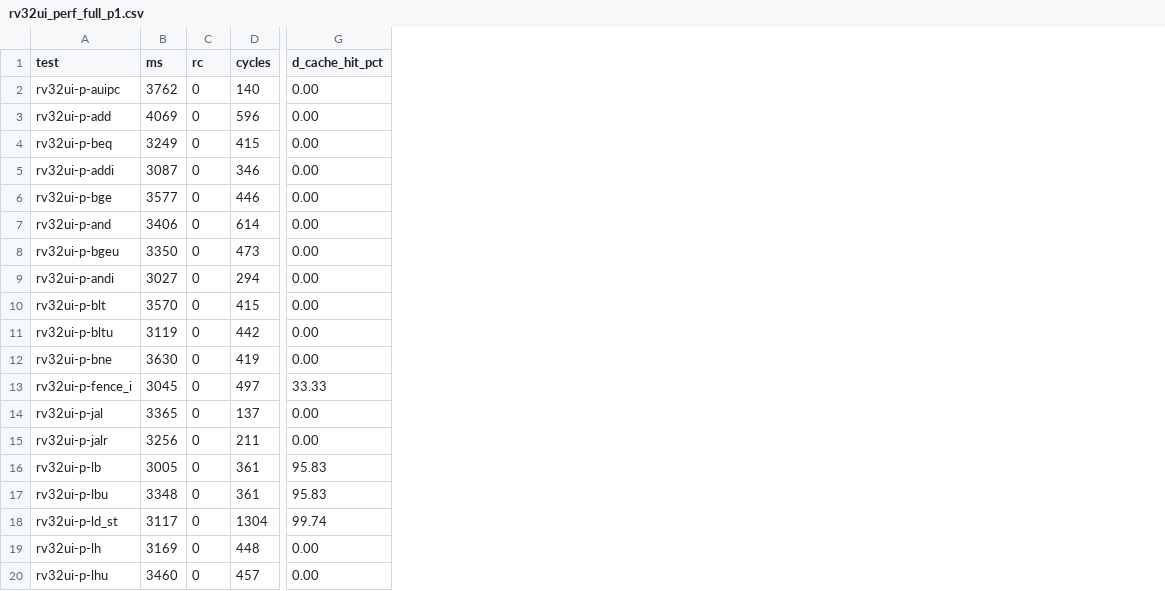
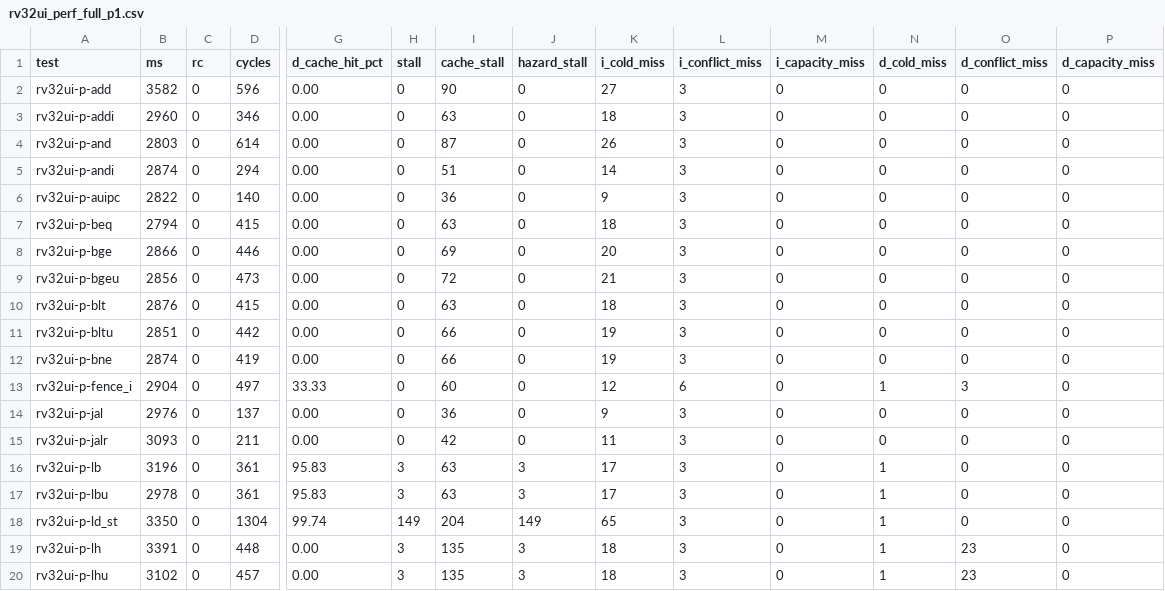
Before and after one commit to yuuichi33/CA, a CSV file: docs/rv32ui_perf_full_p1.csv, drawn as a sheet; only a part is shown, gaps mark what is left out; removed rows and columns are numbered as before the commit, all else as after; rows hold the shown columns only; the diff covers the shown part only; the diff names each change by its address in the sheet, - before the commit and + after, or states it on an @@ line.

Commit message:
update gate cache second 20/20

```diff
--- a/docs/rv32ui_perf_full_p1.csv
+++ b/docs/rv32ui_perf_full_p1.csv
+column H (stall), rows 2-5: all 0; rows 10-20: 0 | 0 | 0 | 0 | 0 | 0 | 3 | 3 | 149 | 3 | 3
+column I (cache_stall), rows 2-5: 90 | 63 | 87 | 51; rows 10-20: 63 | 66 | 66 | 60 | 36 | 42 | 63 | 63 | 204 | 135 | 135
+column J (hazard_stall), rows 2-5: all 0; rows 10-20: 0 | 0 | 0 | 0 | 0 | 0 | 3 | 3 | 149 | 3 | 3
+column K (i_cold_miss), rows 2-5: 27 | 18 | 26 | 14; rows 10-20: 18 | 19 | 19 | 12 | 9 | 11 | 17 | 17 | 65 | 18 | 18
+column L (i_conflict_miss), rows 2-5: all 3; rows 10-20: 3 | 3 | 3 | 6 | 3 | 3 | 3 | 3 | 3 | 3 | 3
+column M (i_capacity_miss), rows 2-5: all 0; rows 10-20: all 0
+column N (d_cold_miss), rows 2-5: all 0; rows 10-20: 0 | 0 | 0 | 1 | 0 | 0 | 1 | 1 | 1 | 1 | 1
+column O (d_conflict_miss), rows 2-5: all 0; rows 10-20: 0 | 0 | 0 | 3 | 0 | 0 | 0 | 0 | 0 | 23 | 23
+column P (d_capacity_miss), rows 2-5: all 0; rows 10-20: all 0
-row 2: rv32ui-p-auipc | 3762 | 0 | 140 | 0.00
-B2 (ms): 4069
+B2 (ms): 3582
-row 4: rv32ui-p-beq | 3249 | 0 | 415 | 0.00
-B3 (ms): 3087
+B3 (ms): 2960
-row 6: rv32ui-p-bge | 3577 | 0 | 446 | 0.00
-B4 (ms): 3406
+B4 (ms): 2803
-row 8: rv32ui-p-bgeu | 3350 | 0 | 473 | 0.00
-B5 (ms): 3027
+B5 (ms): 2874
+row 6: rv32ui-p-auipc | 2822 | 0 | 140 | 0.00 | 0 | 36 | 0 | 9 | 3 | 0 | 0 | 0 | 0
+row 7: rv32ui-p-beq | 2794 | 0 | 415 | 0.00 | 0 | 63 | 0 | 18 | 3 | 0 | 0 | 0 | 0
+row 8: rv32ui-p-bge | 2866 | 0 | 446 | 0.00 | 0 | 69 | 0 | 20 | 3 | 0 | 0 | 0 | 0
+row 9: rv32ui-p-bgeu | 2856 | 0 | 473 | 0.00 | 0 | 72 | 0 | 21 | 3 | 0 | 0 | 0 | 0
-B10 (ms): 3570
+B10 (ms): 2876
-B11 (ms): 3119
+B11 (ms): 2851
-B12 (ms): 3630
+B12 (ms): 2874
-B13 (ms): 3045
+B13 (ms): 2904
-B14 (ms): 3365
+B14 (ms): 2976
-B15 (ms): 3256
+B15 (ms): 3093
-B16 (ms): 3005
+B16 (ms): 3196
-B17 (ms): 3348
+B17 (ms): 2978
-B18 (ms): 3117
+B18 (ms): 3350
-B19 (ms): 3169
+B19 (ms): 3391
-B20 (ms): 3460
+B20 (ms): 3102
```
Also changed, not shown: 23 edited cells elsewhere in this file, 47 other files.
